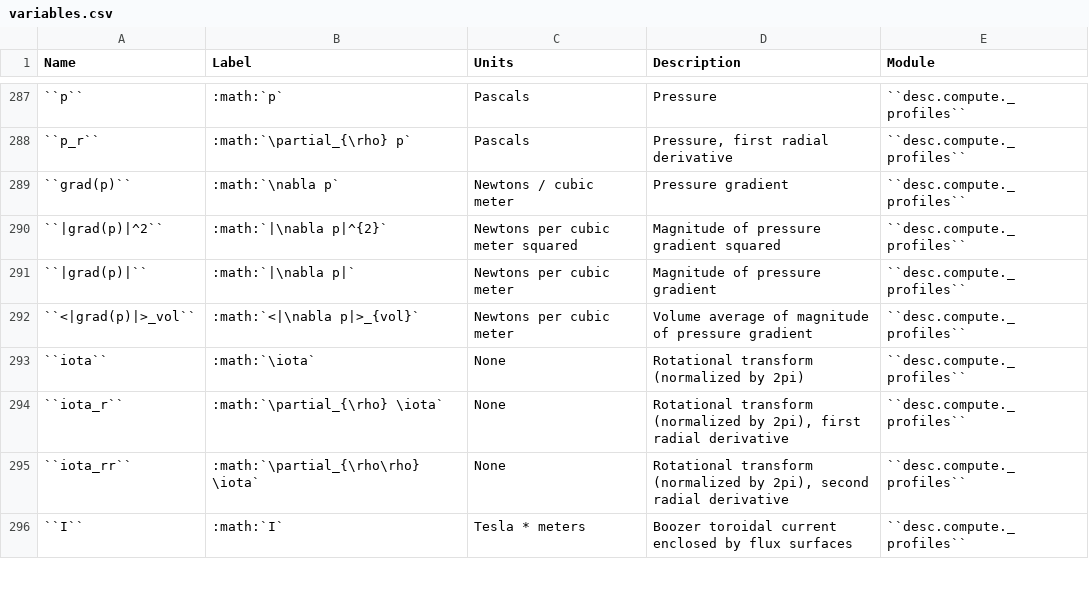
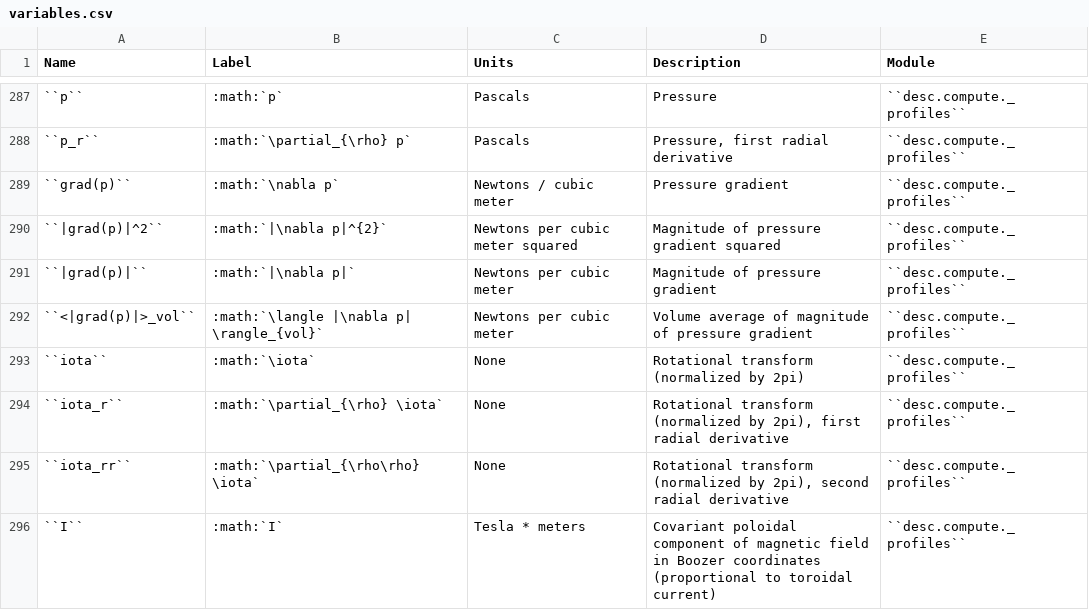
Before and after one commit to PlasmaControl/DESC, a CSV file: variables.csv, drawn as a sheet; only a part is shown, gaps mark what is left out; the diff covers the shown part only; the diff names each change by its address in the sheet, - before the commit and + after, or states it on an @@ line.

```diff
--- a/variables.csv
+++ b/variables.csv
-B292 (Label): :math:`<|\nabla p|>_{vol}`
+B292 (Label): :math:`\langle |\nabla p| \rangle_{vol}`
-D296 (Description): Boozer toroidal current enclosed by flux surfaces
+D296 (Description): Covariant poloidal component of magnetic field in Boozer coordinates (proportional to toroidal current)
```
Also changed, not shown: 1 added row, 1 removed row and 53 edited cells elsewhere in this file, 3 other files.
